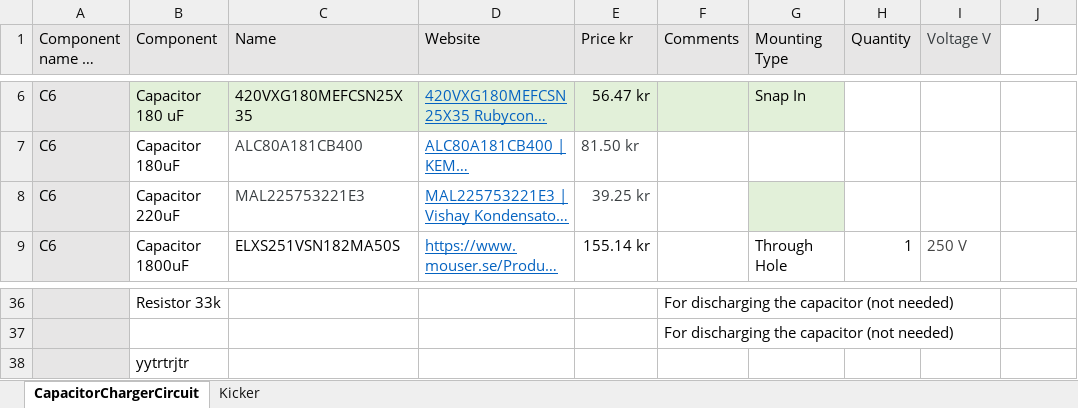
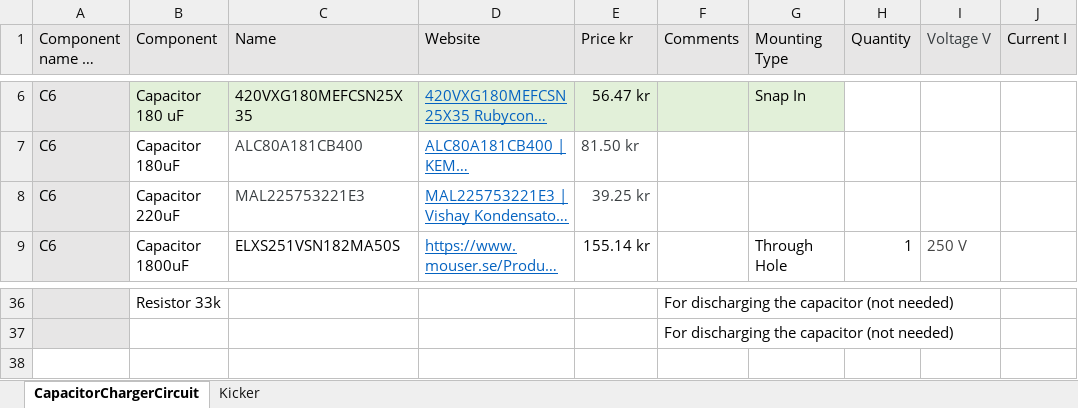
Before and after one commit to DVA490-474-Project-Course/SSL-Hardware-Development, an Excel workbook: BOM/BOM_Kicker_Draft.xlsx, sheet CapacitorChargerCircuit, drawn as a sheet; only a part is shown, gaps mark what is left out; long unchanged cells end in …; values as stored, in another font and other column widths than the file's, no borders; the diff names each change by its address in the sheet, - before the commit and + after, or states it on an @@ line.

Commit message:
updated the bom kicker

```diff
--- a/BOM/BOM_Kicker_Draft.xlsx (sheet CapacitorChargerCircuit)
+++ b/BOM/BOM_Kicker_Draft.xlsx (sheet CapacitorChargerCircuit)
-J1: (empty)
+J1: Current I
-J1 fill: none
+J1 fill: #E7E6E6
-G8 fill: #E2F0D9
+G8 fill: none
-row 38:  | yytrtrjtr
```
